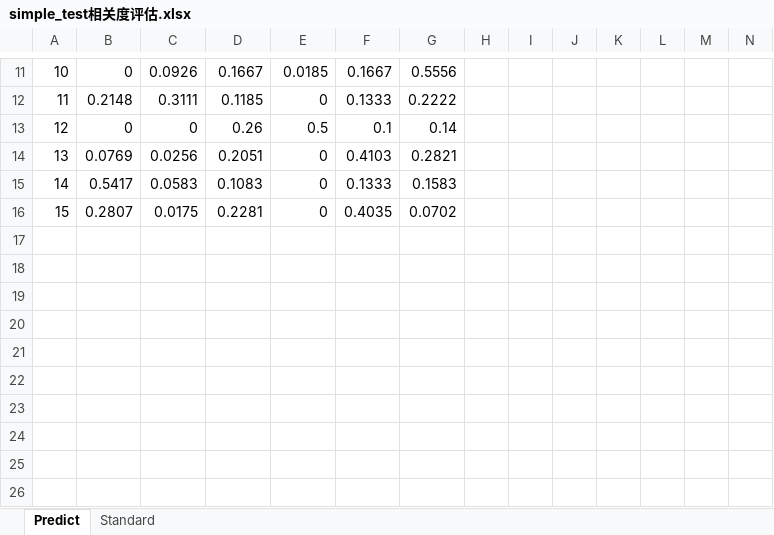
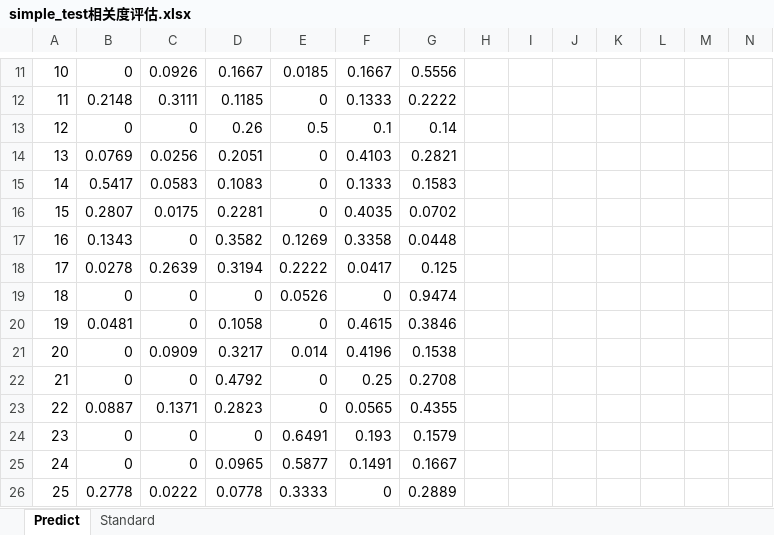
Before and after one commit to Xianbin-Liu/2021_AI, an Excel workbook: lab/lab1/for_checking/simple_test相关度评估.xlsx, sheet Predict, drawn as a sheet; only a part is shown, gaps mark what is left out; values as stored, in another font and other column widths than the file's, no borders; rows hold the shown columns only; the diff names each change by its address in the sheet, - before the commit and + after, or states it on an @@ line.

Commit message:
after-checking

```diff
--- a/lab/lab1/for_checking/simple_test相关度评估.xlsx (sheet Predict)
+++ b/lab/lab1/for_checking/simple_test相关度评估.xlsx (sheet Predict)
+row 17: 16 | 0.1343 | 0 | 0.3582 | 0.1269 | 0.3358 | 0.0448
+row 18: 17 | 0.0278 | 0.2639 | 0.3194 | 0.2222 | 0.0417 | 0.125
+row 19: 18 | 0 | 0 | 0 | 0.0526 | 0 | 0.9474
+row 20: 19 | 0.0481 | 0 | 0.1058 | 0 | 0.4615 | 0.3846
+row 21: 20 | 0 | 0.0909 | 0.3217 | 0.014 | 0.4196 | 0.1538
+row 22: 21 | 0 | 0 | 0.4792 | 0 | 0.25 | 0.2708
+row 23: 22 | 0.0887 | 0.1371 | 0.2823 | 0 | 0.0565 | 0.4355
+row 24: 23 | 0 | 0 | 0 | 0.6491 | 0.193 | 0.1579
+row 25: 24 | 0 | 0 | 0.0965 | 0.5877 | 0.1491 | 0.1667
+row 26: 25 | 0.2778 | 0.0222 | 0.0778 | 0.3333 | 0 | 0.2889
```
Also changed, not shown: sheet Standard, formulas that keep their value, 18 other files.
